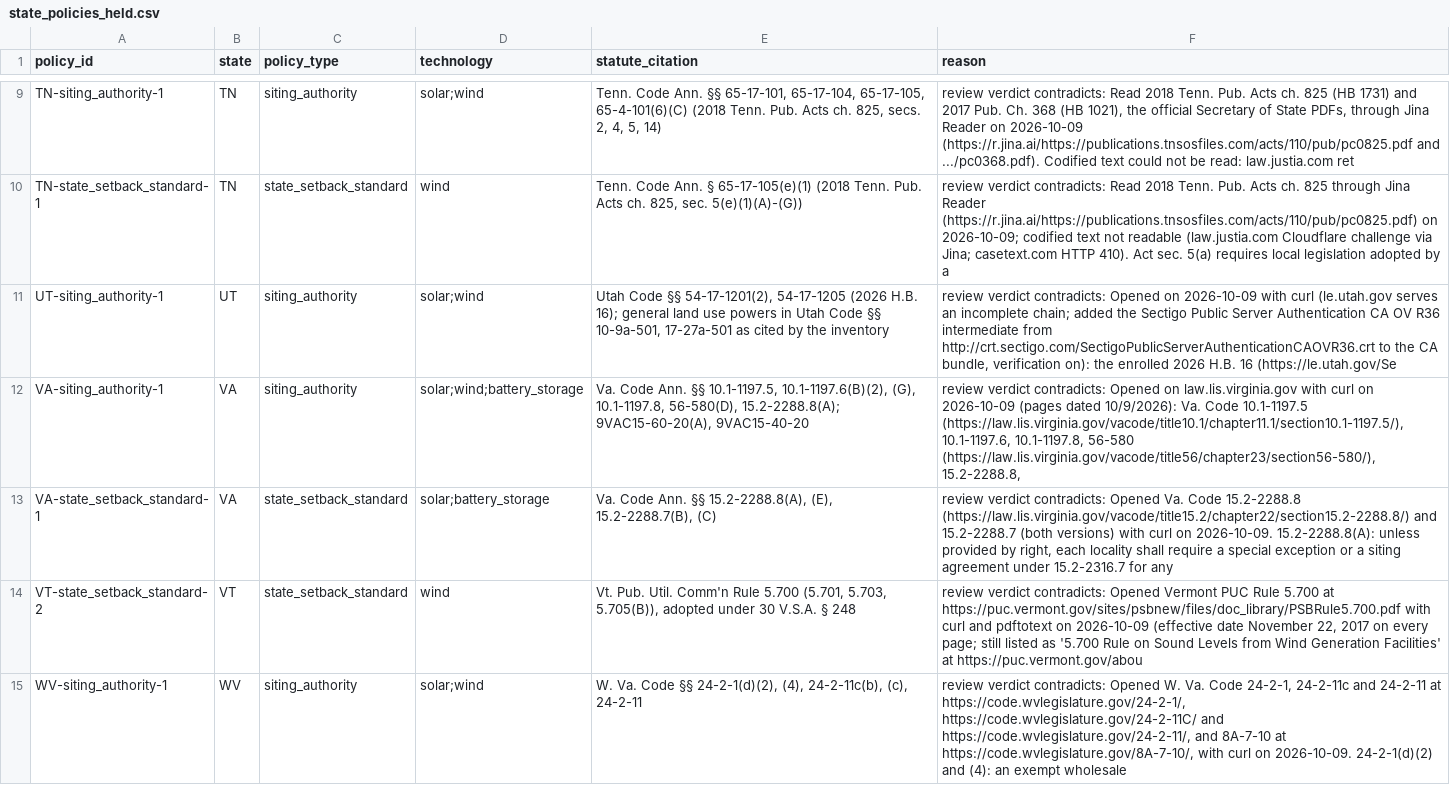
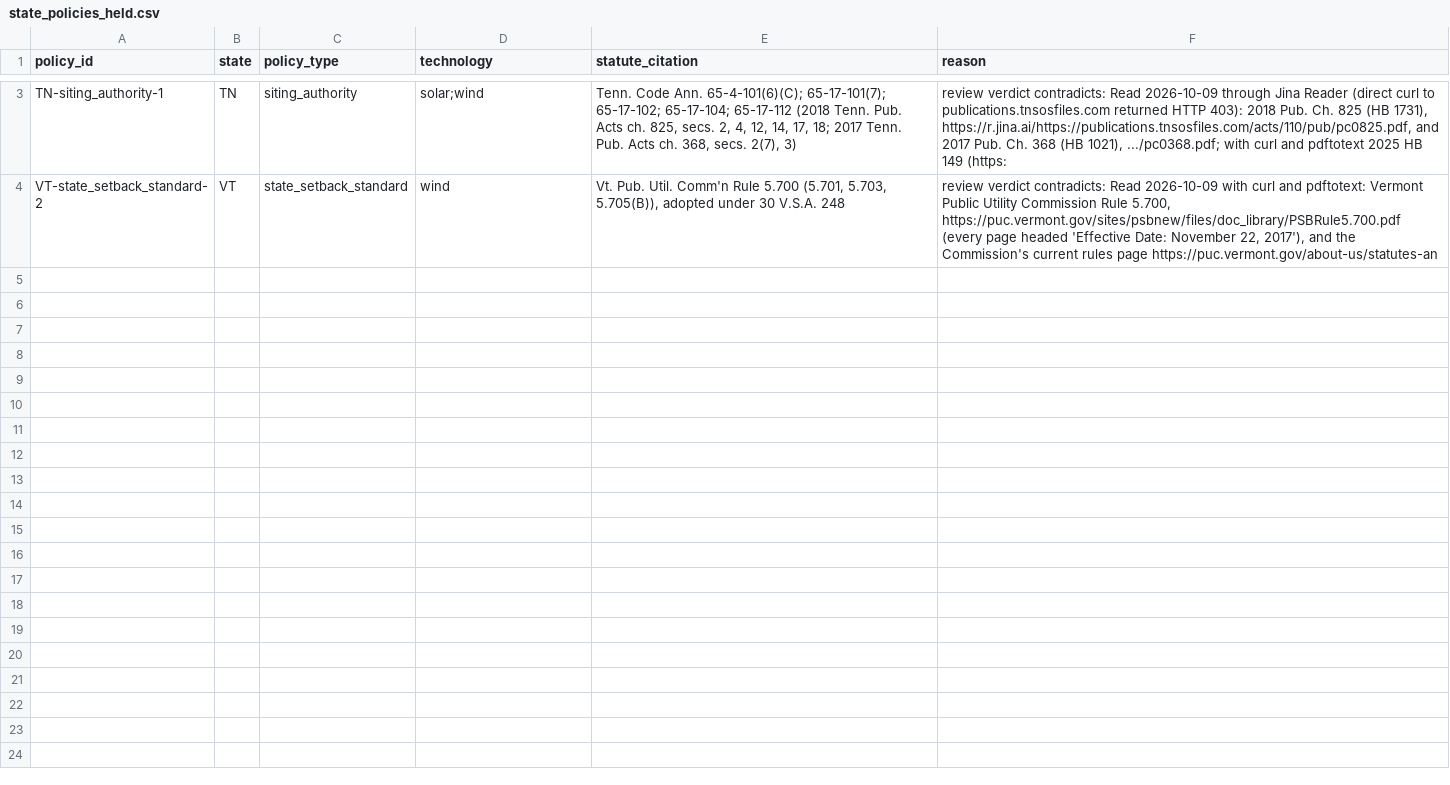
Before and after one commit to pricephillips/renewable-opposition, a CSV file: data/processed/state_policies_held.csv, drawn as a sheet; only a part is shown, gaps mark what is left out; removed rows and columns are numbered as before the commit, all else as after; the diff covers the shown part only; the diff names each change by its address in the sheet, - before the commit and + after, or states it on an @@ line.

```diff
--- a/data/processed/state_policies_held.csv
+++ b/data/processed/state_policies_held.csv
-E3 (statute_citation): …Code Ann. §§ 65-17-101, 65-17-104, 65-17-105, 65-4-101(6)(C) (2018 Tenn. Pub. Acts ch. 825, secs. 2, 4, 5, 14)
+E3 (statute_citation): …Code Ann. 65-4-101(6)(C); 65-17-101(7); 65-17-102; 65-17-104; 65-17-112 (2018 Tenn. Pub. Acts ch. 825, secs. 2, 4, 12, 14, 17, 18; 2017 Tenn. Pub. Acts ch. 368, secs. 2(7), 3)
-F3 (reason): …contradicts: Read 2018 Tenn. Pub. Acts ch. 825 (HB 1731) and 2017 Pub. Ch. 368 (HB 1021), the official Secretary of State PDFs, through Jina Reader on 2026-10-09 (https://r.jina.ai/https://publications.tnsosfiles.com/acts/110/pub/pc0825.pdf and .../pc0368.pdf). Codified text could not be read: law.justia.com ret
+F3 (reason): …contradicts: Read 2026-10-09 through Jina Reader (direct curl to publications.tnsosfiles.com returned HTTP 403): 2018 Pub. Ch. 825 (HB 1731), https://r.jina.ai/https://publications.tnsosfiles.com/acts/110/pub/pc0825.pdf, and 2017 Pub. Ch. 368 (HB 1021), .../pc0368.pdf; with curl and pdftotext 2025 HB 149 (https:
-row 10: TN-state_setback_standard-1 | TN | state_setback_standard | wind | Tenn. Code Ann. § 65-17-105(e)(1) (2018 Tenn. Pub. Acts ch. 825, sec. 5(e)(1)(A)-(G)) | review verdict contradicts: Read 2018 Tenn. Pub. Acts ch. 825 through Jina Reader (https://r.jina.ai/https://publications.tnsosfiles.com/acts/110/pub/pc0825.pdf) on 2026-10-09; codified text not readable (law.justia.com Cloudflare challenge via Jina; casetext.com HTTP 410). Act sec. 5(a) requires local legislation adopted by a
-row 11: UT-siting_authority-1 | UT | siting_authority | solar;wind | Utah Code §§ 54-17-1201(2), 54-17-1205 (2026 H.B. 16); general land use powers in Utah Code §§ 10-9a-501, 17-27a-501 as cited by the inventory | review verdict contradicts: Opened on 2026-10-09 with curl (le.utah.gov serves an incomplete chain; added the Sectigo Public Server Authentication CA OV R36 intermediate from http://crt.sectigo.com/SectigoPublicServerAuthenticationCAOVR36.crt to the CA bundle, verification on): the enrolled 2026 H.B. 16 (https://le.utah.gov/Se
-row 12: VA-siting_authority-1 | VA | siting_authority | solar;wind;battery_storage | Va. Code Ann. §§ 10.1-1197.5, 10.1-1197.6(B)(2), (G), 10.1-1197.8, 56-580(D), 15.2-2288.8(A); 9VAC15-60-20(A), 9VAC15-40-20 | review verdict contradicts: Opened on law.lis.virginia.gov with curl on 2026-10-09 (pages dated 10/9/2026): Va. Code 10.1-1197.5 (https://law.lis.virginia.gov/vacode/title10.1/chapter11.1/section10.1-1197.5/), 10.1-1197.6, 10.1-1197.8, 56-580 (https://law.lis.virginia.gov/vacode/title56/chapter23/section56-580/), 15.2-2288.8,
-row 13: VA-state_setback_standard-1 | VA | state_setback_standard | solar;battery_storage | Va. Code Ann. §§ 15.2-2288.8(A), (E), 15.2-2288.7(B), (C) | review verdict contradicts: Opened Va. Code 15.2-2288.8 (https://law.lis.virginia.gov/vacode/title15.2/chapter22/section15.2-2288.8/) and 15.2-2288.7 (both versions) with curl on 2026-10-09. 15.2-2288.8(A): unless provided by right, each locality shall require a special exception or a siting agreement under 15.2-2316.7 for any
-E4 (statute_citation): …30 V.S.A. § 248
+E4 (statute_citation): …30 V.S.A. 248
-F4 (reason): …verdict contradicts: Opened Vermont PUC Rule 5.700 at https://puc.vermont.gov/sites/psbnew/files/doc_library/PSBRule5.700.pdf with curl and pdftotext on 2026-10-09 (effective date November 22, 2017 on every page; still listed as '5.700 Rule on Sound Levels from Wind Generation Facilities' at https://puc.vermont.gov/abou
+F4 (reason): …verdict contradicts: Read 2026-10-09 with curl and pdftotext: Vermont Public Utility Commission Rule 5.700, https://puc.vermont.gov/sites/psbnew/files/doc_library/PSBRule5.700.pdf (every page headed 'Effective Date: November 22, 2017'), and the Commission's current rules page https://puc.vermont.gov/about-us/statutes-an
-row 15: WV-siting_authority-1 | WV | siting_authority | solar;wind | W. Va. Code §§ 24-2-1(d)(2), (4), 24-2-11c(b), (c), 24-2-11 | review verdict contradicts: Opened W. Va. Code 24-2-1, 24-2-11c and 24-2-11 at https://code.wvlegislature.gov/24-2-1/, https://code.wvlegislature.gov/24-2-11C/ and https://code.wvlegislature.gov/24-2-11/, and 8A-7-10 at https://code.wvlegislature.gov/8A-7-10/, with curl on 2026-10-09. 24-2-1(d)(2) and (4): an exempt wholesale
```
Also changed, not shown: 6 removed rows and 2 edited cells elsewhere in this file, 5 other files.
